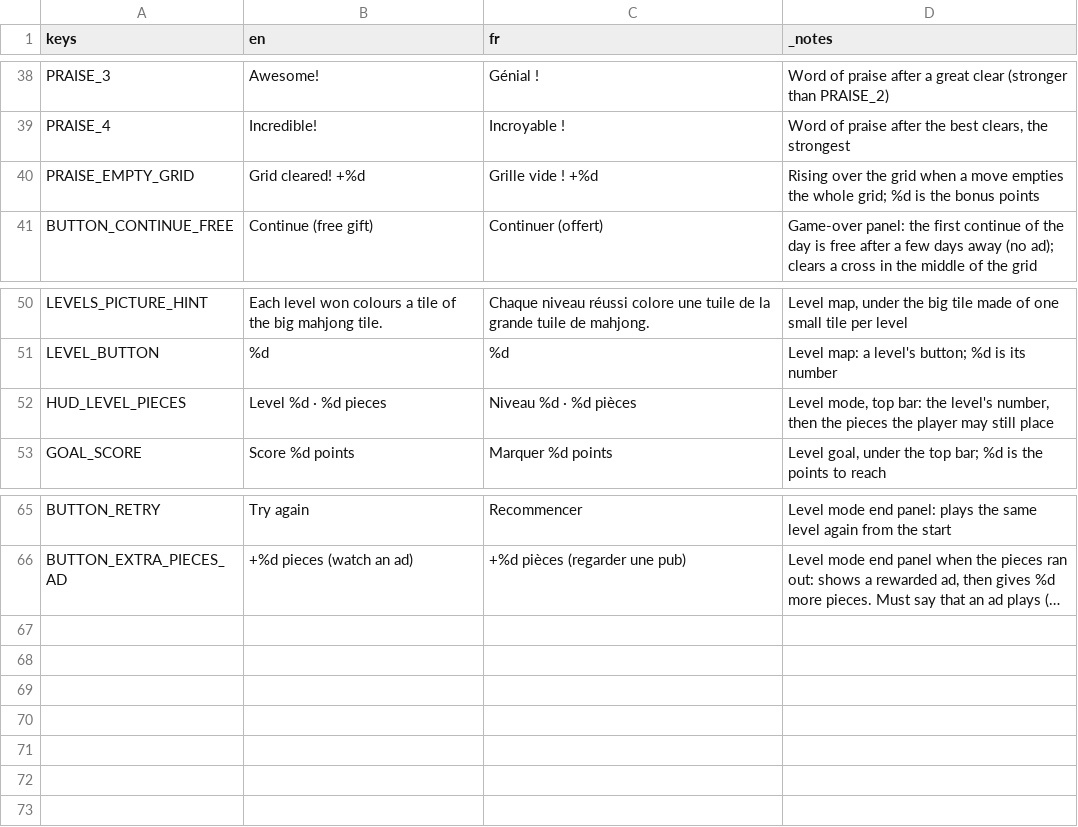
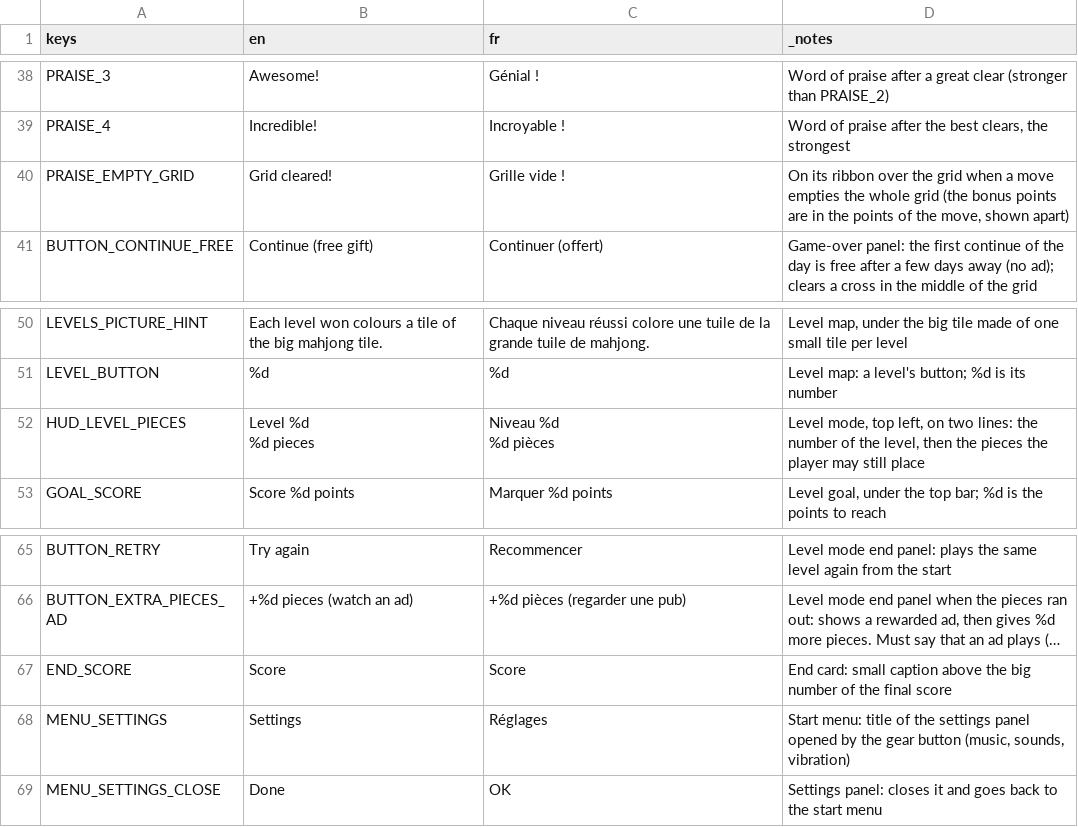
Before and after one commit to Bonne-Etoile/money-game, a CSV file: locale/translations.csv, drawn as a sheet; only a part is shown, gaps mark what is left out; long unchanged cells end in …; ↵ is a line break in a cell; the diff names each change by its address in the sheet, - before the commit and + after, or states it on an @@ line.

```diff
--- a/locale/translations.csv
+++ b/locale/translations.csv
-B40 (en): Grid cleared! +%d
+B40 (en): Grid cleared!
-C40 (fr): Grille vide ! +%d
+C40 (fr): Grille vide !
-D40 (_notes): Rising over the grid when a move empties the whole grid; %d is the bonus points
+D40 (_notes): On its ribbon over the grid when a move empties the whole grid (the bonus points are in the points of the move, shown apart)
-B52 (en): Level %d · %d pieces
+B52 (en): Level %d ↵ %d pieces
-C52 (fr): Niveau %d · %d pièces
+C52 (fr): Niveau %d ↵ %d pièces
-D52 (_notes): …mode, top bar: the level's number, then the…
+D52 (_notes): …mode, top left, on two lines: the number of the level, then the…
+row 67: END_SCORE | Score | Score | End card: small caption above the big number of the final score
+row 68: MENU_SETTINGS | Settings | Réglages | Start menu: title of the settings panel opened by the gear button (music, sounds, vibration)
+row 69: MENU_SETTINGS_CLOSE | Done | OK | Settings panel: closes it and goes back to the start menu
```
Also changed, not shown: 50 other files.
